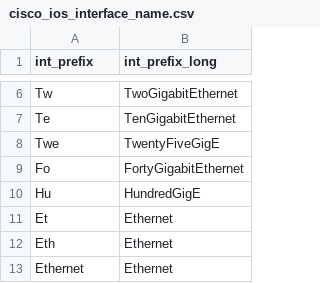
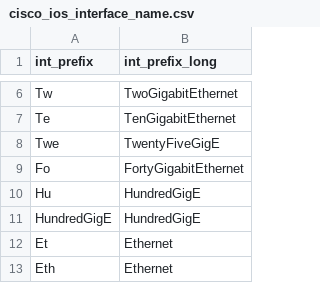
Before and after one commit to inspired/TA-cisco_ios, a CSV file: package/lookups/cisco_ios_interface_name.csv, drawn as a sheet; only a part is shown, gaps mark what is left out; the shorter side is filled out with more unchanged rows.

Commit message:
Update cisco_ios_interface_name.csv

```diff
--- a/package/lookups/cisco_ios_interface_name.csv
+++ b/package/lookups/cisco_ios_interface_name.csv
@@ -10,2 +10,3 @@ Fo,FortyGigabitEthernet
 Hu,HundredGigE
+HundredGigE,HundredGigE
 Et,Ethernet
```
